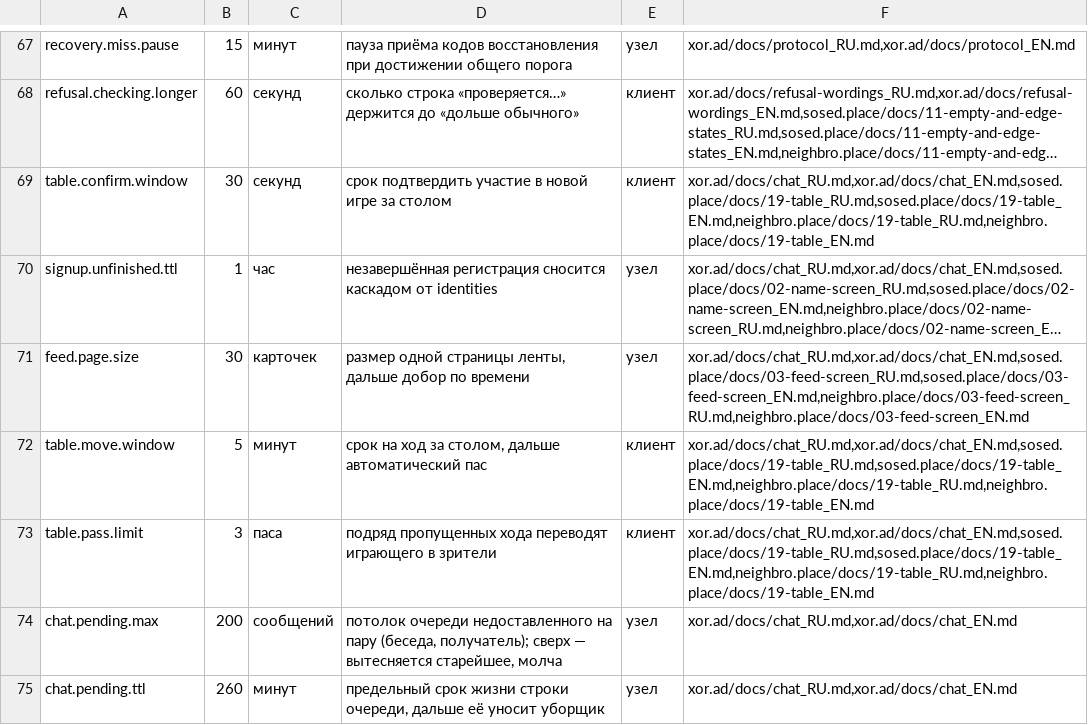
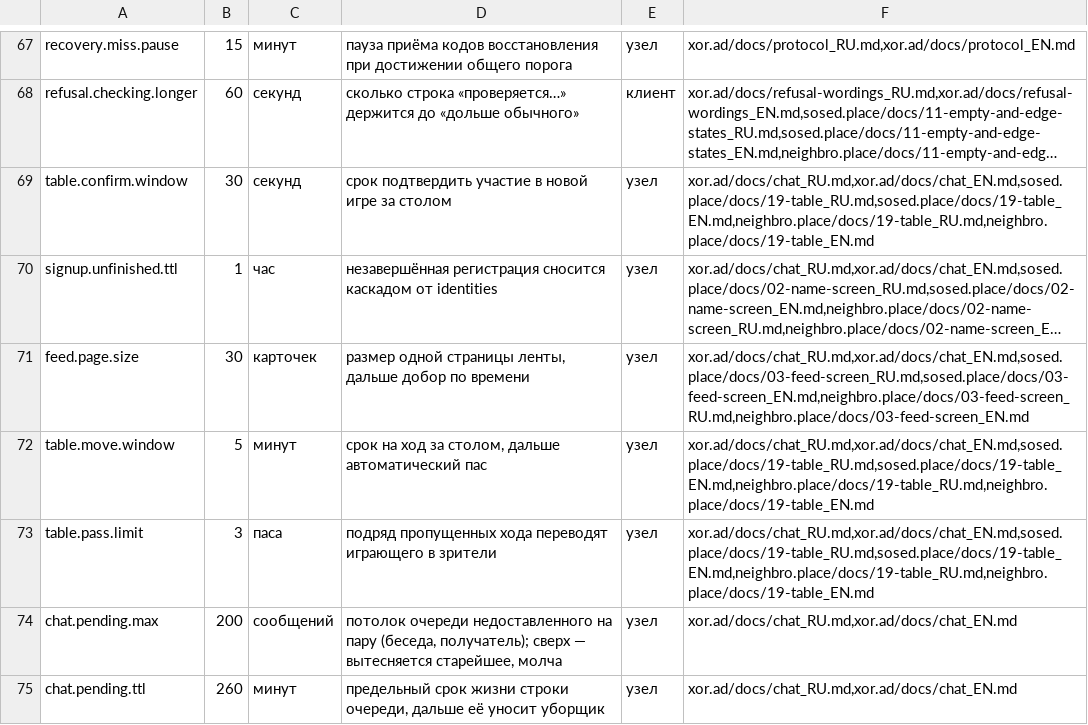
Before and after one commit to panov-id/xor.ad, a TSV file: docs/facts/limits.tsv, drawn as a sheet; only a part is shown, gaps mark what is left out; long unchanged cells end in …; the diff names each change by its address in the sheet, - before the commit and + after, or states it on an @@ line.

```diff
--- a/docs/facts/limits.tsv
+++ b/docs/facts/limits.tsv
-E69: клиент
+E69: узел
-E72:E73: клиент
+E72:E73: узел
```
Also changed, not shown: 10 other files.
